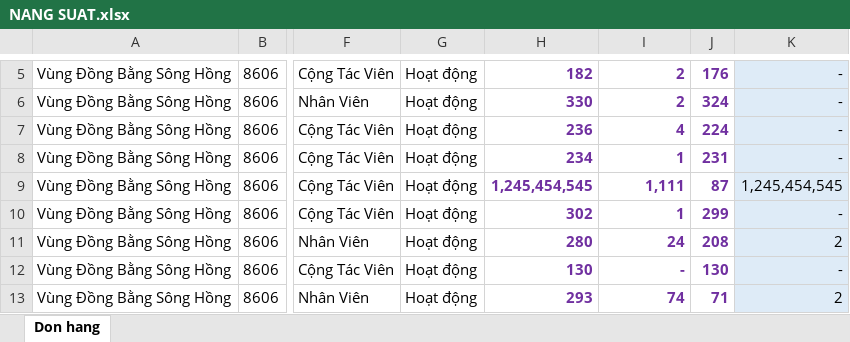
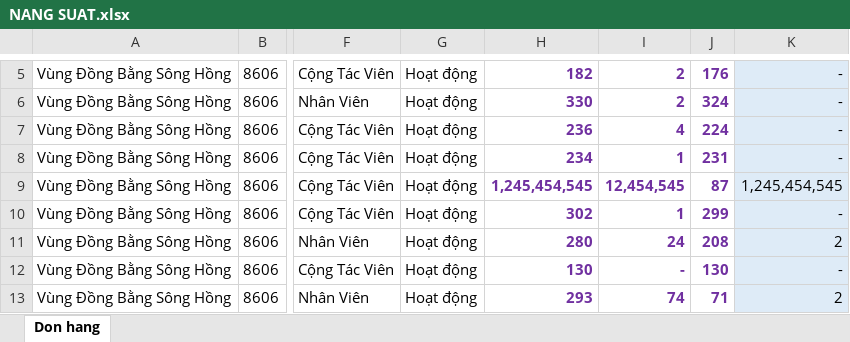
Before and after one commit to thanhlv1186-coder/NANGSUAT, an Excel workbook: NANG SUAT.xlsx, sheet Don hang, drawn as a sheet; only a part is shown, gaps mark what is left out; values as stored, in another font and other column widths than the file's, no borders; the diff names each change by its address in the sheet, - before the commit and + after, or states it on an @@ line.

Commit message:
Update 03/06/2026  1:03:13.69

```diff
--- a/NANG SUAT.xlsx (sheet Don hang)
+++ b/NANG SUAT.xlsx (sheet Don hang)
-I9: 1,111
+I9: 12,454,545
```
